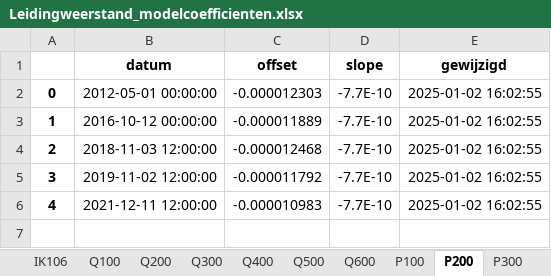
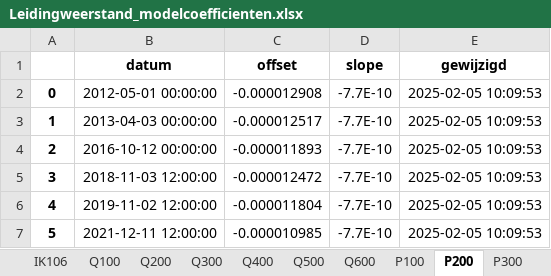
Before and after one commit to pwn-drinking-water-production/python-pwn-productiecapaciteit-infiltratiegebieden, an Excel workbook: productiecapaciteit/results/Leidingweerstand/Leidingweerstand_modelcoefficienten.xlsx, sheet P200, drawn as a sheet; values as stored, in another font and other column widths than the file's, no borders; addresses are those after the commit; the diff names each change by its address in the sheet, - before the commit and + after, or states it on an @@ line.

Commit message:
PT10 offset check

```diff
--- a/productiecapaciteit/results/Leidingweerstand/Leidingweerstand_modelcoefficienten.xlsx (sheet P200)
+++ b/productiecapaciteit/results/Leidingweerstand/Leidingweerstand_modelcoefficienten.xlsx (sheet P200)
-C2 (offset): -0.000012303
+C2 (offset): -0.000012908
-E2 (gewijzigd): 2025-01-02 16:02:55
+E2 (gewijzigd): 2025-02-05 10:09:53
+row 3: 1 | 2013-04-03 00:00:00 | -0.000012517 | -7.7E-10 | 2025-02-05 10:09:53
@@ column A renumbered from row 4 down @@
-C4 (offset): -0.000011889
+C4 (offset): -0.000011893
-E4:E7 (gewijzigd): 2025-01-02 16:02:55
+E4:E7 (gewijzigd): 2025-02-05 10:09:53
-C5 (offset): -0.000012468
+C5 (offset): -0.000012472
-C6 (offset): -0.000011792
+C6 (offset): -0.000011804
-C7 (offset): -0.000010983
+C7 (offset): -0.000010985
```
Also changed, not shown: sheet P300, sheet Q200, sheet IK105, sheet IK103, sheet Q300, sheet Q400, 17 more sheets, 8 other files.
